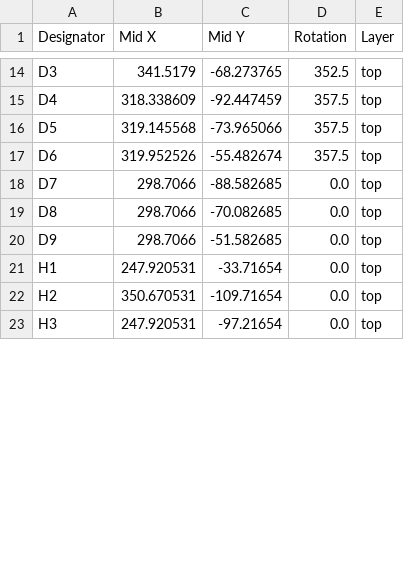
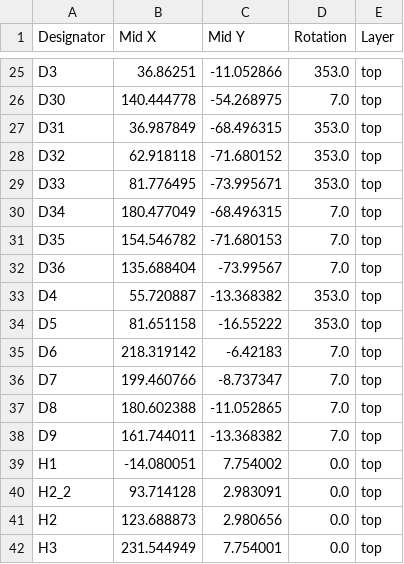
Before and after one commit to hahahakeebs/blasphemy, a CSV file: ergogen/output/pcbs/production/positions.csv, drawn as a sheet; only a part is shown, gaps mark what is left out; addresses are those after the commit; the diff covers the shown part only; the diff names each change by its address in the sheet, - before the commit and + after, or states it on an @@ line.

```diff
--- a/ergogen/output/pcbs/production/positions.csv
+++ b/ergogen/output/pcbs/production/positions.csv
-B25 (Mid X): 341.5179
+B25 (Mid X): 36.86251
-C25 (Mid Y): -68.273765
+C25 (Mid Y): -11.052866
-D25 (Rotation): 352.5
+D25 (Rotation): 353.0
+row 26: D30 | 140.444778 | -54.268975 | 7.0 | top
+row 27: D31 | 36.987849 | -68.496315 | 353.0 | top
+row 28: D32 | 62.918118 | -71.680152 | 353.0 | top
+row 29: D33 | 81.776495 | -73.995671 | 353.0 | top
+row 30: D34 | 180.477049 | -68.496315 | 7.0 | top
+row 31: D35 | 154.546782 | -71.680153 | 7.0 | top
+row 32: D36 | 135.688404 | -73.99567 | 7.0 | top
-B33 (Mid X): 318.338609
+B33 (Mid X): 55.720887
-C33 (Mid Y): -92.447459
+C33 (Mid Y): -13.368382
-D33:D34 (Rotation): 357.5
+D33:D34 (Rotation): 353.0
-B34 (Mid X): 319.145568
+B34 (Mid X): 81.651158
-C34 (Mid Y): -73.965066
+C34 (Mid Y): -16.55222
-B35 (Mid X): 319.952526
+B35 (Mid X): 218.319142
-C35 (Mid Y): -55.482674
+C35 (Mid Y): -6.42183
-D35 (Rotation): 357.5
+D35 (Rotation): 7.0
-B36 (Mid X): 298.7066
+B36 (Mid X): 199.460766
-C36 (Mid Y): -88.582685
+C36 (Mid Y): -8.737347
-D36:D38 (Rotation): 0.0
+D36:D38 (Rotation): 7.0
-B37 (Mid X): 298.7066
+B37 (Mid X): 180.602388
-C37 (Mid Y): -70.082685
+C37 (Mid Y): -11.052865
-B38 (Mid X): 298.7066
+B38 (Mid X): 161.744011
-C38 (Mid Y): -51.582685
+C38 (Mid Y): -13.368382
-B39 (Mid X): 247.920531
+B39 (Mid X): -14.080051
-C39 (Mid Y): -33.71654
+C39 (Mid Y): 7.754002
+row 40: H2_2 | 93.714128 | 2.983091 | 0.0 | top
-B41 (Mid X): 350.670531
+B41 (Mid X): 123.688873
-C41 (Mid Y): -109.71654
+C41 (Mid Y): 2.980656
-B42 (Mid X): 247.920531
+B42 (Mid X): 231.544949
-C42 (Mid Y): -97.21654
+C42 (Mid Y): 7.754001
```
Also changed, not shown: 17 added rows, 1 removed row and 39 edited cells elsewhere in this file, ergogen/output/pcbs/production/bom.csv, ergogen/output/pcbs/production/designators.csv, 34 other files.
